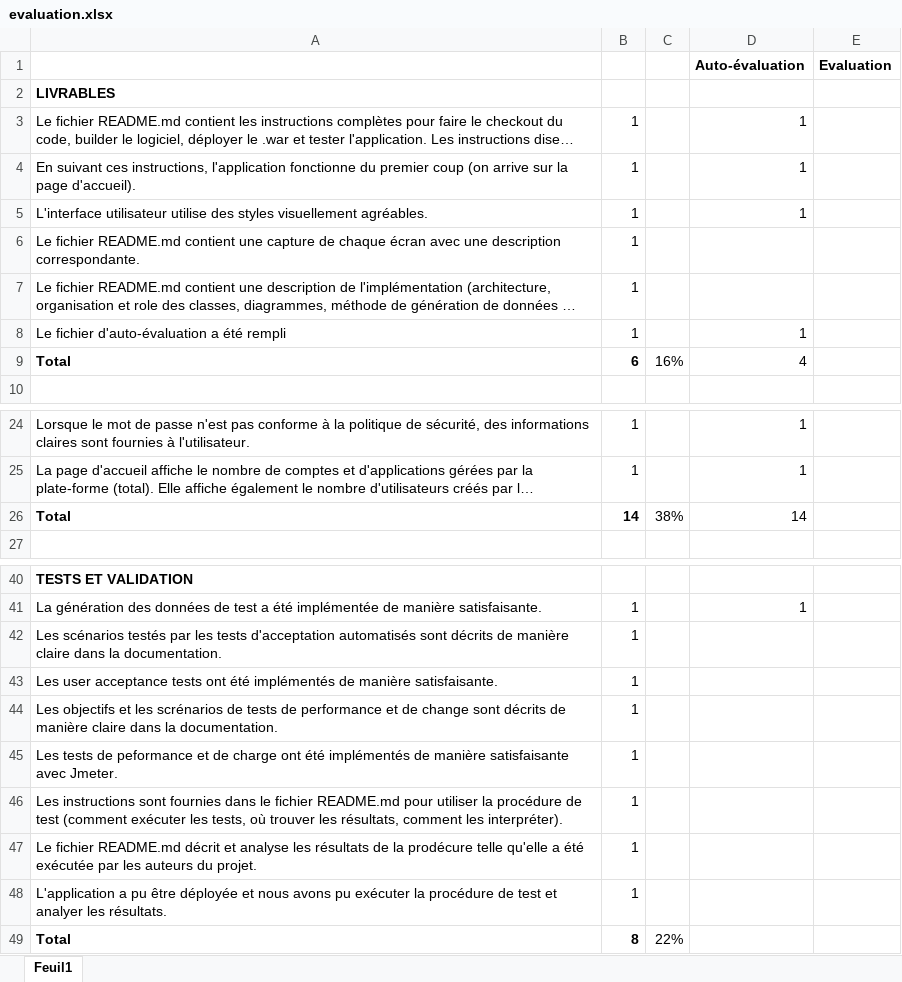
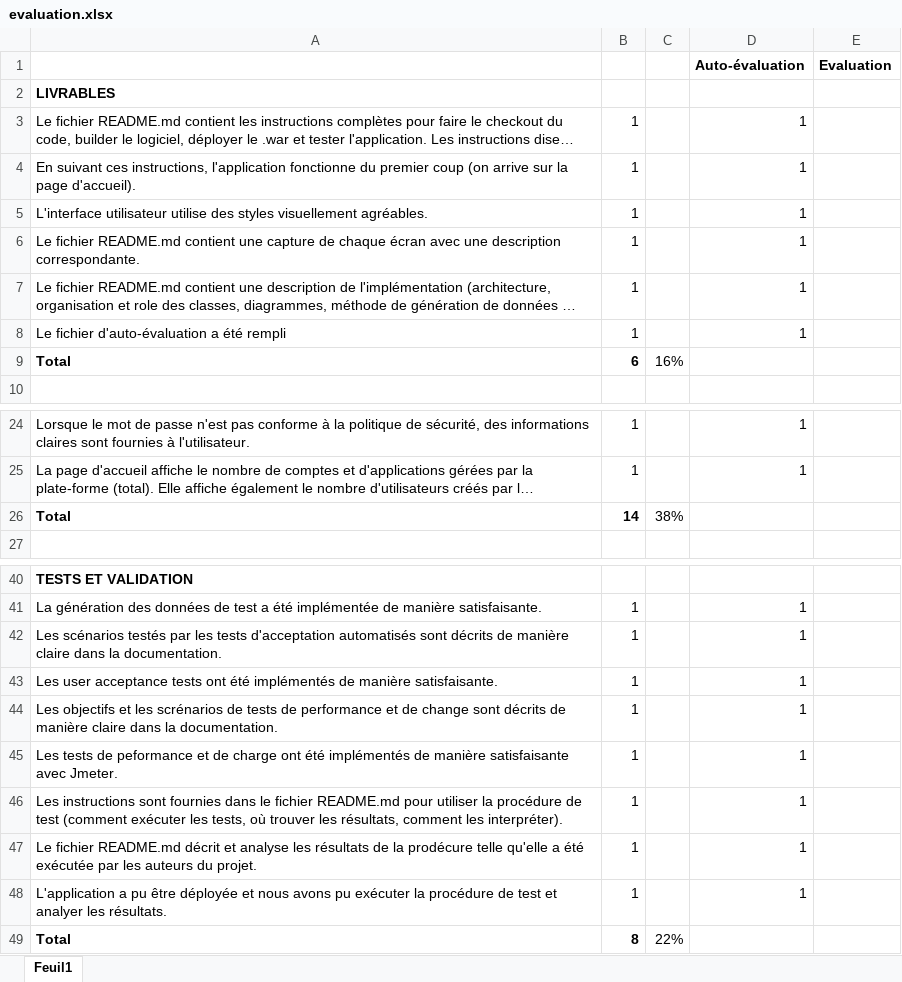
Before and after one commit to xajkep/Teaching-HEIGVD-AMT-2015-Project, an Excel workbook: evaluation/evaluation.xlsx, sheet Feuil1, drawn as a sheet; only a part is shown, gaps mark what is left out; long unchanged cells end in …; values as stored, in another font and other column widths than the file's, no borders; the diff names each change by its address in the sheet, - before the commit and + after, or states it on an @@ line.

```diff
--- a/evaluation/evaluation.xlsx (sheet Feuil1)
+++ b/evaluation/evaluation.xlsx (sheet Feuil1)
-D6:D7 (Auto-évaluation): (empty)
+D6:D7 (Auto-évaluation): 1
-D9 (Auto-évaluation): 4
+D9 (Auto-évaluation): (empty)
-D26 (Auto-évaluation): 14
+D26 (Auto-évaluation): (empty)
-D42:D48 (Auto-évaluation): (empty)
+D42:D48 (Auto-évaluation): 1
```
Also changed, not shown: 1 other file.
